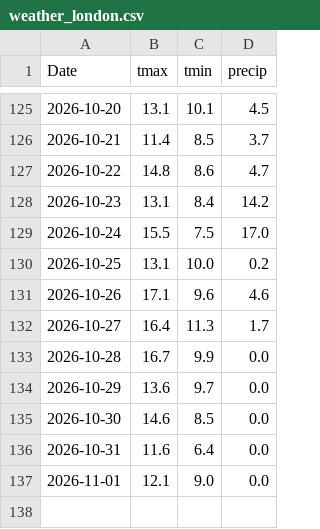
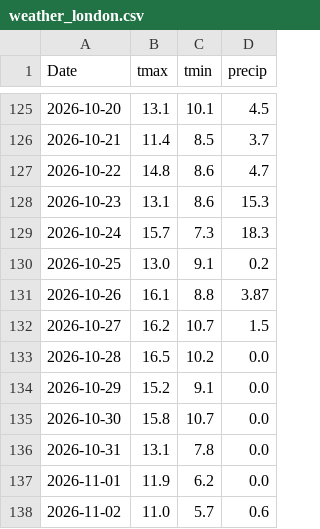
Before and after one commit to akastudiogdrive-droid/coin, a CSV file: data/context/weather_london.csv, drawn as a sheet; only a part is shown, gaps mark what is left out; the diff covers the shown part only.

```diff
--- a/data/context/weather_london.csv
+++ b/data/context/weather_london.csv
@@ -127,11 +127,12 @@ Date,tmax,tmin,precip
 2026-10-22,14.8,8.6,4.7
-2026-10-23,13.1,8.4,14.2
-2026-10-24,15.5,7.5,17.0
-2026-10-25,13.1,10.0,0.2
-2026-10-26,17.1,9.6,4.6
-2026-10-27,16.4,11.3,1.7
-2026-10-28,16.7,9.9,0.0
-2026-10-29,13.6,9.7,0.0
-2026-10-30,14.6,8.5,0.0
-2026-10-31,11.6,6.4,0.0
-2026-11-01,12.1,9.0,0.0
+2026-10-23,13.1,8.6,15.3
+2026-10-24,15.7,7.3,18.3
+2026-10-25,13.0,9.1,0.2
+2026-10-26,16.1,8.8,3.87
+2026-10-27,16.2,10.7,1.5
+2026-10-28,16.5,10.2,0.0
+2026-10-29,15.2,9.1,0.0
+2026-10-30,15.8,10.7,0.0
+2026-10-31,13.1,7.8,0.0
+2026-11-01,11.9,6.2,0.0
+2026-11-02,11.0,5.7,0.6
```
Also changed, not shown: 97 edited cells elsewhere in this file, data/prices/GOOGL.csv, data/prices/NVDA.csv, 36 other files.
